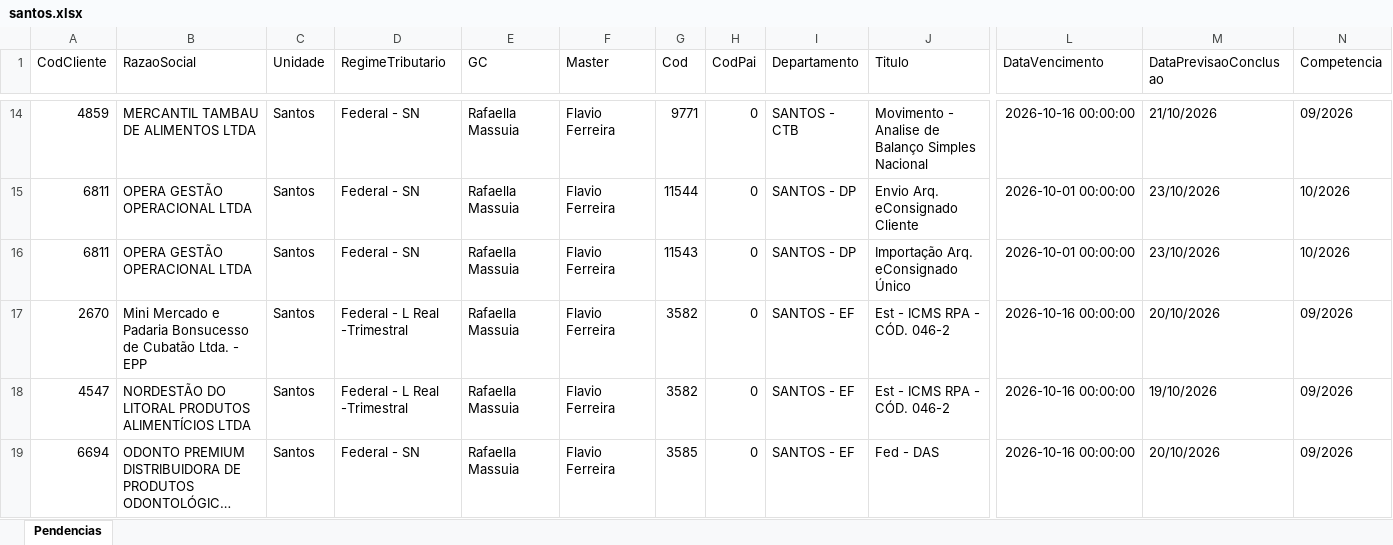
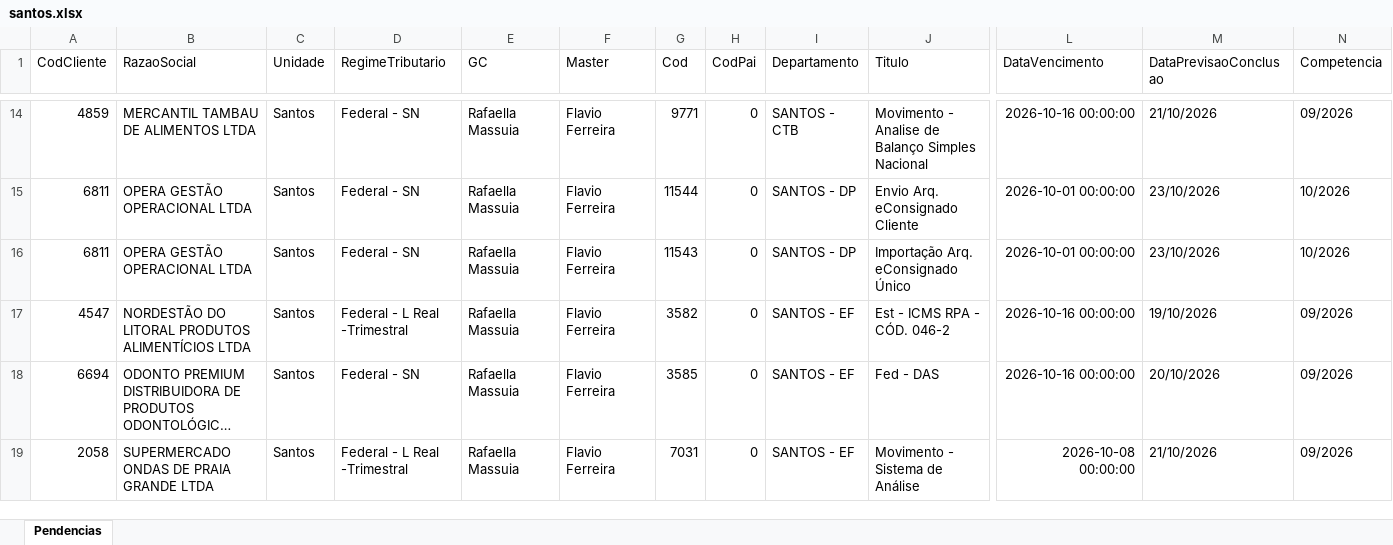
Before and after one commit to Controladoria-MG/Portal-das-tarefas, an Excel workbook: dados/base/santos.xlsx, sheet Pendencias, drawn as a sheet; only a part is shown, gaps mark what is left out; the shorter side is filled out with more unchanged rows; long unchanged cells end in …; values as stored, in another font and other column widths than the file's, no borders; removed rows and columns are numbered as before the commit, all else as after; rows hold the shown columns only; the diff covers the shown part only; the diff names each change by its address in the sheet, - before the commit and + after, or states it on an @@ line.

```diff
--- a/dados/base/santos.xlsx (sheet Pendencias)
+++ b/dados/base/santos.xlsx (sheet Pendencias)
-row 17: 2670 | Mini Mercado e Padaria Bonsucesso de Cubatão Ltda. - EPP | Santos | Federal - L Real -Trimestral | Rafaella Massuia | Flavio Ferreira | 3582 | 0 | SANTOS - EF | Est - ICMS RPA - CÓD. 046-2 | 2026-10-16 00:00:00 | 20/10/2026 | 09/2026
```
Also changed, not shown: 1 added row and 3 edited cells elsewhere in this sheet, dados/base/bpo.xlsx, dados/base/goias.xlsx, 4 other files.
